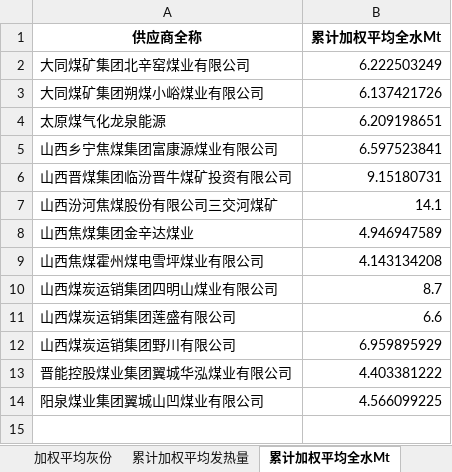
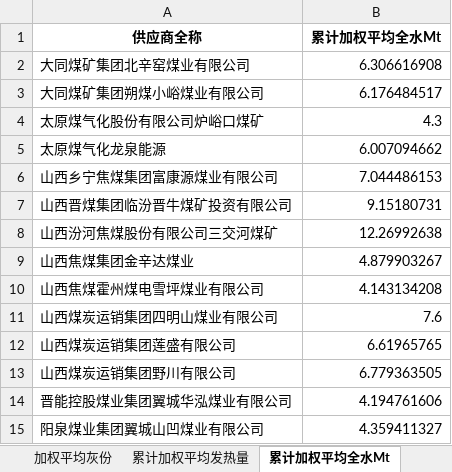
Before and after one commit to stonewoodone/rm, an Excel workbook: 化验月报汇总分类.xlsx, sheet 累计加权平均全水Mt, drawn as a sheet; values as stored, in another font and other column widths than the file's, no borders; addresses are those after the commit; the diff names each change by its address in the sheet, - before the commit and + after, or states it on an @@ line.

```diff
--- a/化验月报汇总分类.xlsx (sheet 累计加权平均全水Mt)
+++ b/化验月报汇总分类.xlsx (sheet 累计加权平均全水Mt)
-B2 (累计加权平均全水Mt): 6.222503249
+B2 (累计加权平均全水Mt): 6.306616908
-B3 (累计加权平均全水Mt): 6.137421726
+B3 (累计加权平均全水Mt): 6.176484517
+row 4: 太原煤气化股份有限公司炉峪口煤矿 | 4.3
-B5 (累计加权平均全水Mt): 6.209198651
+B5 (累计加权平均全水Mt): 6.007094662
-B6 (累计加权平均全水Mt): 6.597523841
+B6 (累计加权平均全水Mt): 7.044486153
-B8 (累计加权平均全水Mt): 14.1
+B8 (累计加权平均全水Mt): 12.26992638
-B9 (累计加权平均全水Mt): 4.946947589
+B9 (累计加权平均全水Mt): 4.879903267
-B11 (累计加权平均全水Mt): 8.7
+B11 (累计加权平均全水Mt): 7.6
-B12 (累计加权平均全水Mt): 6.6
+B12 (累计加权平均全水Mt): 6.61965765
-B13 (累计加权平均全水Mt): 6.959895929
+B13 (累计加权平均全水Mt): 6.779363505
-B14 (累计加权平均全水Mt): 4.403381222
+B14 (累计加权平均全水Mt): 4.194761606
-B15 (累计加权平均全水Mt): 4.566099225
+B15 (累计加权平均全水Mt): 4.359411327
```
Also changed, not shown: sheet 加权平均全水Mt, sheet 加权平均挥发份, sheet 加权平均发热量, sheet 加权平均灰份, sheet 加权平均全硫, sheet 累计加权平均全硫, 2 more sheets, 2025年01月侯马热电收耗存数据.xlsx, 2025年02月侯马热电收耗存数据.xlsx, 7 other files.
